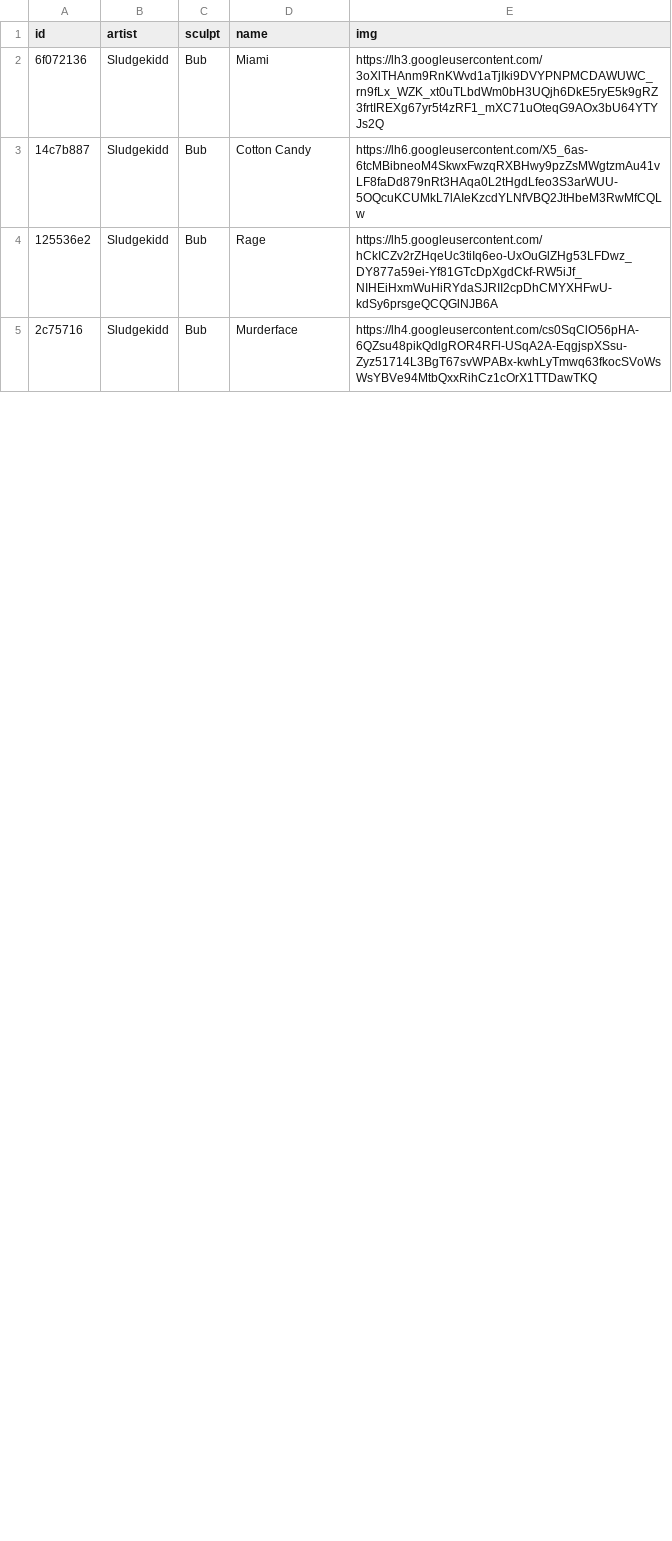
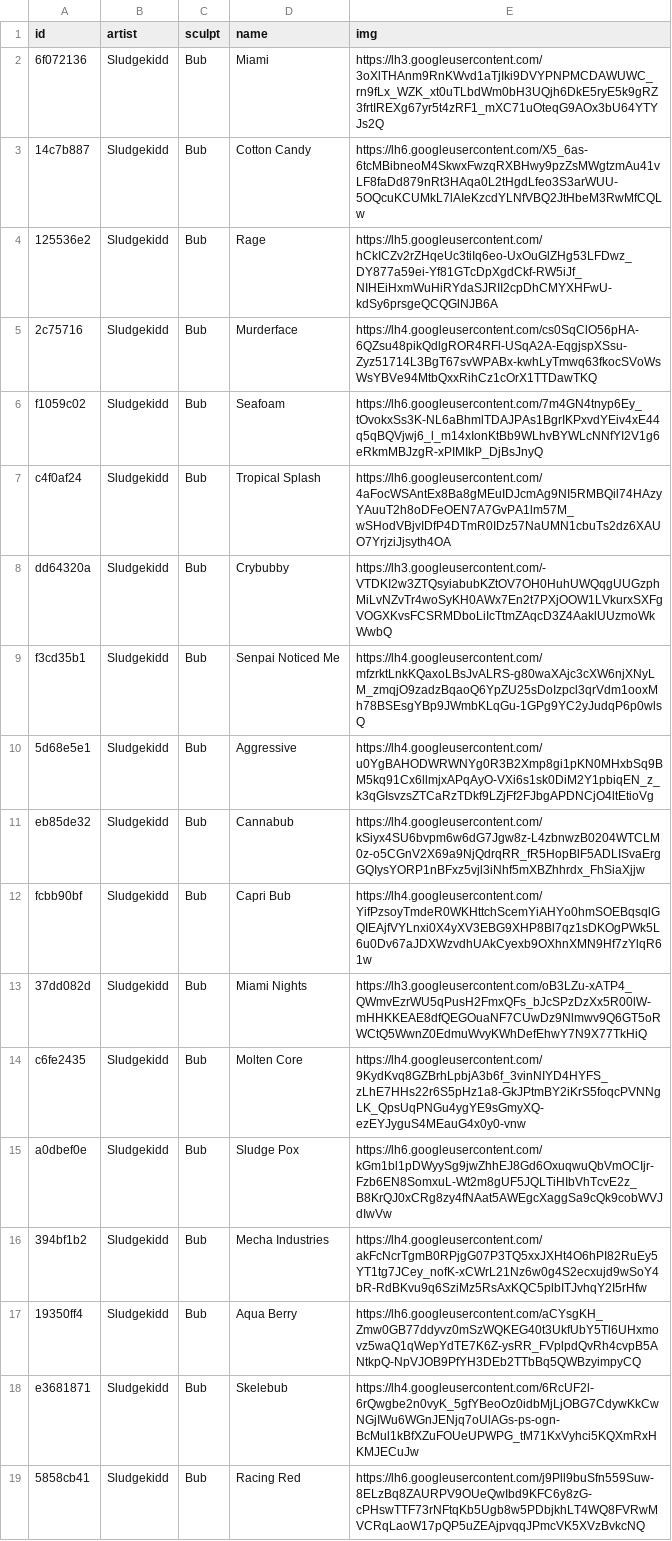
Before and after one commit to keycap-archivist/database, a CSV file: db/sludgekidd.csv, drawn as a sheet; only a part is shown; the diff covers the shown part only; the diff names each change by its address in the sheet, - before the commit and + after, or states it on an @@ line.

```diff
--- a/db/sludgekidd.csv
+++ b/db/sludgekidd.csv
+row 6: f1059c02 | Sludgekidd | Bub | Seafoam | https://lh6.googleusercontent.com/7m4GN4tnyp6Ey_tOvokxSs3K-NL6aBhmlTDAJPAs1BgrIKPxvdYEiv4xE44q5qBQVjwj6_l_m14xIonKtBb9WLhvBYWLcNNfYI2V1g6eRkmMBJzgR-xPIMIkP_DjBsJnyQ
+row 7: c4f0af24 | Sludgekidd | Bub | Tropical Splash | https://lh6.googleusercontent.com/4aFocWSAntEx8Ba8gMEuIDJcmAg9NI5RMBQil74HAzyYAuuT2h8oDFeOEN7A7GvPA1lm57M_wSHodVBjvIDfP4DTmR0IDz57NaUMN1cbuTs2dz6XAUO7YrjziJjsyth4OA
+row 8: dd64320a | Sludgekidd | Bub | Crybubby | https://lh3.googleusercontent.com/-VTDKI2w3ZTQsyiabubKZtOV7OH0HuhUWQqgUUGzphMiLvNZvTr4woSyKH0AWx7En2t7PXjOOW1LVkurxSXFgVOGXKvsFCSRMDboLiIcTtmZAqcD3Z4AaklUUzmoWkWwbQ
+row 9: f3cd35b1 | Sludgekidd | Bub | Senpai Noticed Me | https://lh4.googleusercontent.com/mfzrktLnkKQaxoLBsJvALRS-g80waXAjc3cXW6njXNyLM_zmqjO9zadzBqaoQ6YpZU25sDoIzpcl3qrVdm1ooxMh78BSEsgYBp9JWmbKLqGu-1GPg9YC2yJudqP6p0wlsQ
+row 10: 5d68e5e1 | Sludgekidd | Bub | Aggressive | https://lh4.googleusercontent.com/u0YgBAHODWRWNYg0R3B2Xmp8gi1pKN0MHxbSq9BM5kq91Cx6llmjxAPqAyO-VXi6s1sk0DiM2Y1pbiqEN_z_k3qGIsvzsZTCaRzTDkf9LZjFf2FJbgAPDNCjO4ltEtioVg
+row 11: eb85de32 | Sludgekidd | Bub | Cannabub | https://lh4.googleusercontent.com/kSiyx4SU6bvpm6w6dG7Jgw8z-L4zbnwzB0204WTCLM0z-o5CGnV2X69a9NjQdrqRR_fR5HopBlF5ADLISvaErgGQIysYORP1nBFxz5vjl3iNhf5mXBZhhrdx_FhSiaXjjw
+row 12: fcbb90bf | Sludgekidd | Bub | Capri Bub | https://lh4.googleusercontent.com/YifPzsoyTmdeR0WKHttchScemYiAHYo0hmSOEBqsqlGQIEAjfVYLnxi0X4yXV3EBG9XHP8Bl7qz1sDKOgPWk5L6u0Dv67aJDXWzvdhUAkCyexb9OXhnXMN9Hf7zYlqR61w
+row 13: 37dd082d | Sludgekidd | Bub | Miami Nights | https://lh3.googleusercontent.com/oB3LZu-xATP4_QWmvEzrWU5qPusH2FmxQFs_bJcSPzDzXx5R00lW-mHHKKEAE8dfQEGOuaNF7CUwDz9Nlmwv9Q6GT5oRWCtQ5WwnZ0EdmuWvyKWhDefEhwY7N9X77TkHiQ
+row 14: c6fe2435 | Sludgekidd | Bub | Molten Core | https://lh4.googleusercontent.com/9KydKvq8GZBrhLpbjA3b6f_3vinNIYD4HYFS_zLhE7HHs22r6S5pHz1a8-GkJPtmBY2iKrS5foqcPVNNgLK_QpsUqPNGu4ygYE9sGmyXQ-ezEYJyguS4MEauG4x0y0-vnw
+row 15: a0dbef0e | Sludgekidd | Bub | Sludge Pox | https://lh6.googleusercontent.com/kGm1bl1pDWyySg9jwZhhEJ8Gd6OxuqwuQbVmOCIjr-Fzb6EN8SomxuL-Wt2m8gUF5JQLTiHIbVhTcvE2z_B8KrQJ0xCRg8zy4fNAat5AWEgcXaggSa9cQk9cobWVJdIwVw
+row 16: 394bf1b2 | Sludgekidd | Bub | Mecha Industries | https://lh4.googleusercontent.com/akFcNcrTgmB0RPjgG07P3TQ5xxJXHt4O6hPI82RuEy5YT1tg7JCey_nofK-xCWrL21Nz6w0g4S2ecxujd9wSoY4bR-RdBKvu9q6SziMz5RsAxKQC5plbITJvhqY2I5rHfw
+row 17: 19350ff4 | Sludgekidd | Bub | Aqua Berry | https://lh6.googleusercontent.com/aCYsgKH_Zmw0GB77ddyvz0mSzWQKEG40t3UkfUbY5Tl6UHxmovz5waQ1qWepYdTE7K6Z-ysRR_FVplpdQvRh4cvpB5ANtkpQ-NpVJOB9PfYH3DEb2TTbBq5QWBzyimpyCQ
+row 18: e3681871 | Sludgekidd | Bub | Skelebub | https://lh4.googleusercontent.com/6RcUF2l-6rQwgbe2n0vyK_5gfYBeoOz0idbMjLjOBG7CdywKkCwNGjIWu6WGnJENjq7oUlAGs-ps-ogn-BcMul1kBfXZuFOUeUPWPG_tM71KxVyhci5KQXmRxHKMJECuJw
+row 19: 5858cb41 | Sludgekidd | Bub | Racing Red | https://lh6.googleusercontent.com/j9Pll9buSfn559Suw-8ELzBq8ZAURPV9OUeQwIbd9KFC6y8zG-cPHswTTF73rNFtqKb5Ugb8w5PDbjkhLT4WQ8FVRwMVCRqLaoW17pQP5uZEAjpvqqJPmcVK5XVzBvkcNQ
```
Also changed, not shown: 13 added rows and 15 edited cells elsewhere in this file, db/backward-caps.csv, db/nightcaps.csv, 4 other files.
